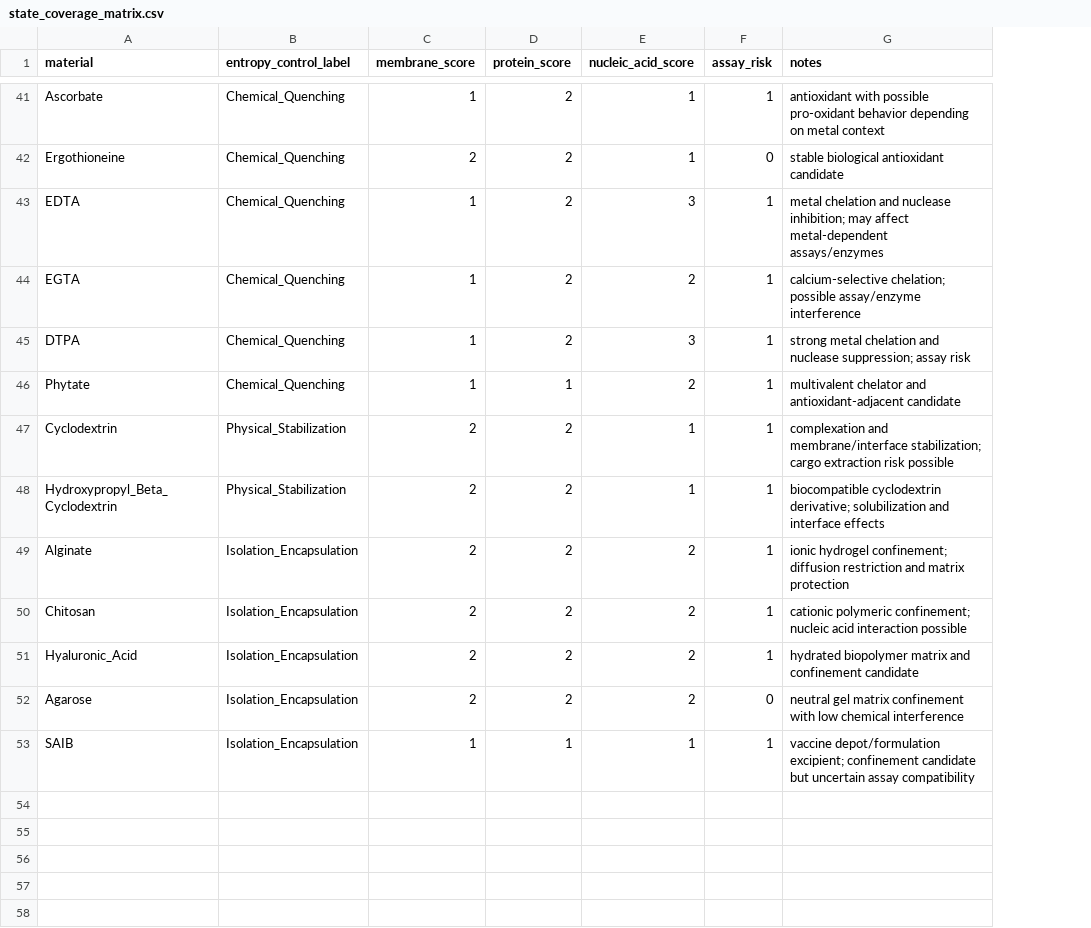
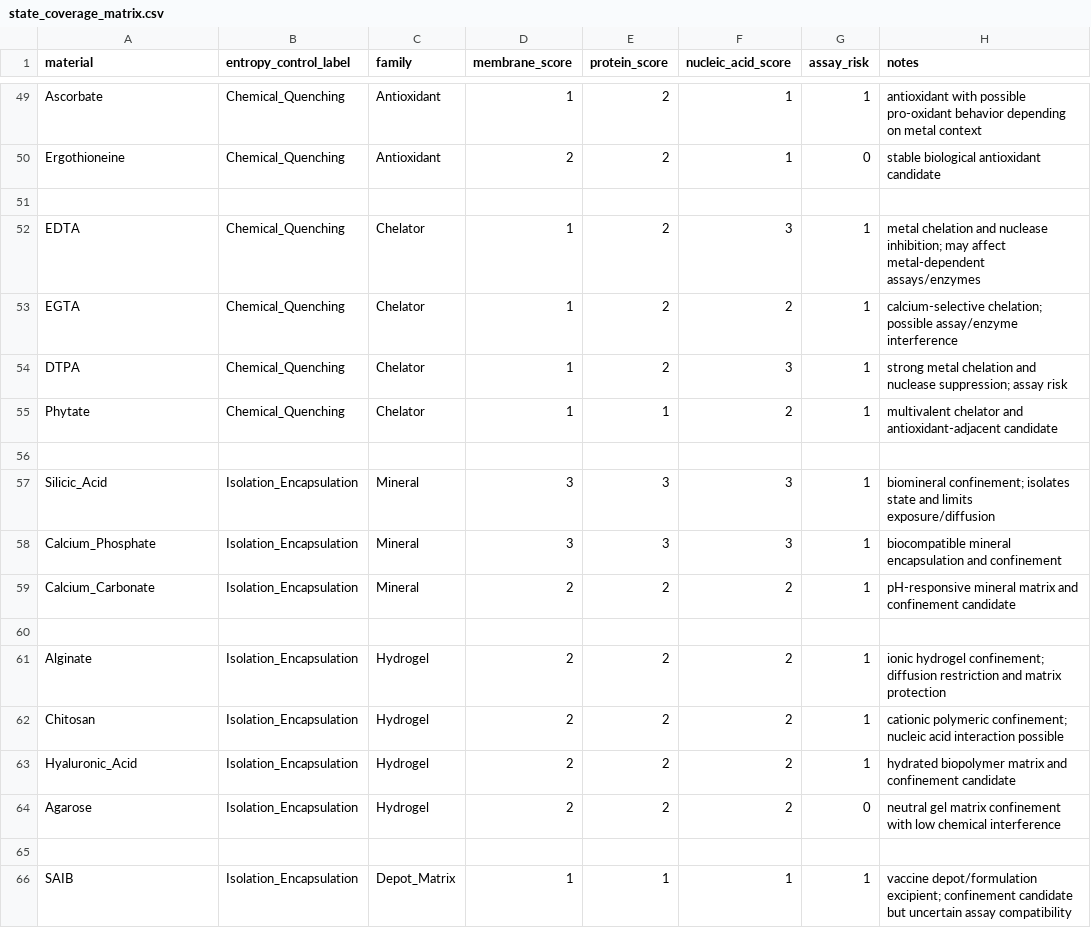
Before and after one commit to yongchunpan1-dot/Integrated-biostasis-chemistry, a CSV file: knowledgebase/state_coverage_matrix.csv, drawn as a sheet; only a part is shown, gaps mark what is left out; addresses are those after the commit; the diff covers the shown part only; the diff names each change by its address in the sheet, - before the commit and + after, or states it on an @@ line.

Commit message:
Update state_coverage_matrix.csv

```diff
--- a/knowledgebase/state_coverage_matrix.csv
+++ b/knowledgebase/state_coverage_matrix.csv
+column C (family), rows 49-50: Antioxidant | Antioxidant; rows 52-55: all Chelator; rows 61-64: all Hydrogel; row 66: Depot_Matrix
+row 51: (empty)
-row 56: Cyclodextrin | Physical_Stabilization | 2 | 2 | 1 | 1 | complexation and membrane/interface stabilization; cargo extraction risk possible
+row 56: (empty)
+row 57: Silicic_Acid | Isolation_Encapsulation | Mineral | 3 | 3 | 3 | 1 | biomineral confinement; isolates state and limits exposure/diffusion
+row 58: Calcium_Phosphate | Isolation_Encapsulation | Mineral | 3 | 3 | 3 | 1 | biocompatible mineral encapsulation and confinement
+row 59: Calcium_Carbonate | Isolation_Encapsulation | Mineral | 2 | 2 | 2 | 1 | pH-responsive mineral matrix and confinement candidate
-row 60: Hydroxypropyl_Beta_Cyclodextrin | Physical_Stabilization | 2 | 2 | 1 | 1 | biocompatible cyclodextrin derivative; solubilization and interface effects
+row 60: (empty)
+row 65: (empty)
```
Also changed, not shown: 8 added rows, 3 moved rows and 28 edited cells elsewhere in this file.
